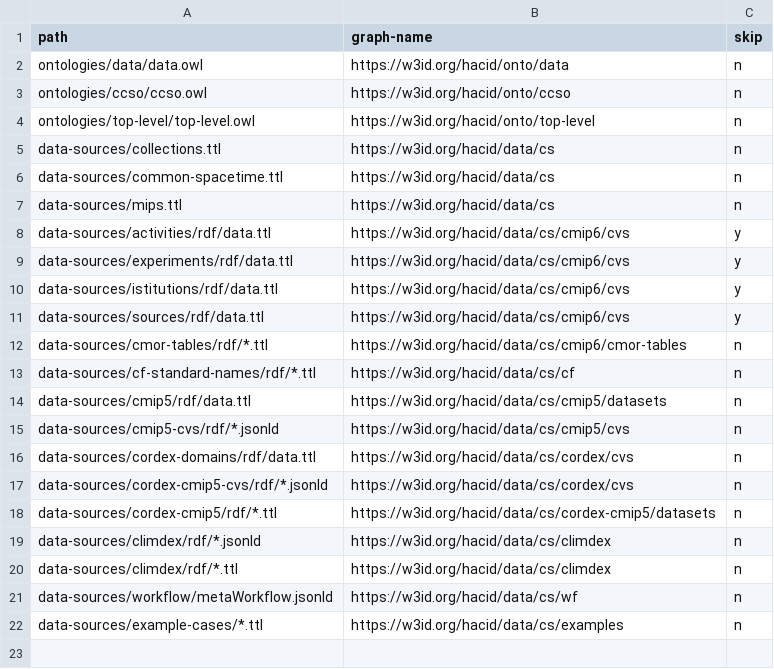
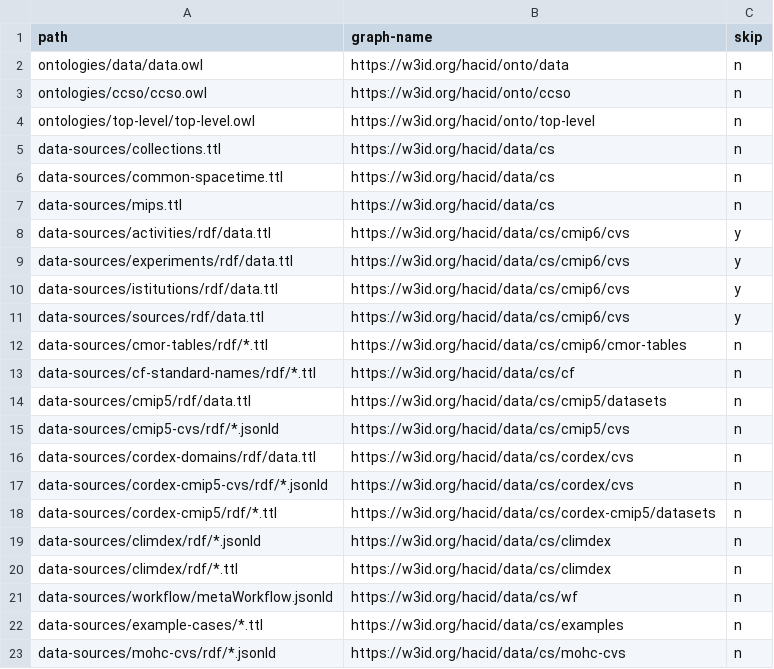
Before and after one commit to hacid-project/climate-services-kg, a CSV file: graph_names.csv, drawn as a sheet; the diff names each change by its address in the sheet, - before the commit and + after, or states it on an @@ line.

Commit message:
Add MOHC Cvs (operations, hazards, indices, ...)

```diff
--- a/graph_names.csv
+++ b/graph_names.csv
+row 23: data-sources/mohc-cvs/rdf/*.jsonld | https://w3id.org/hacid/data/cs/mohc-cvs | n
```
